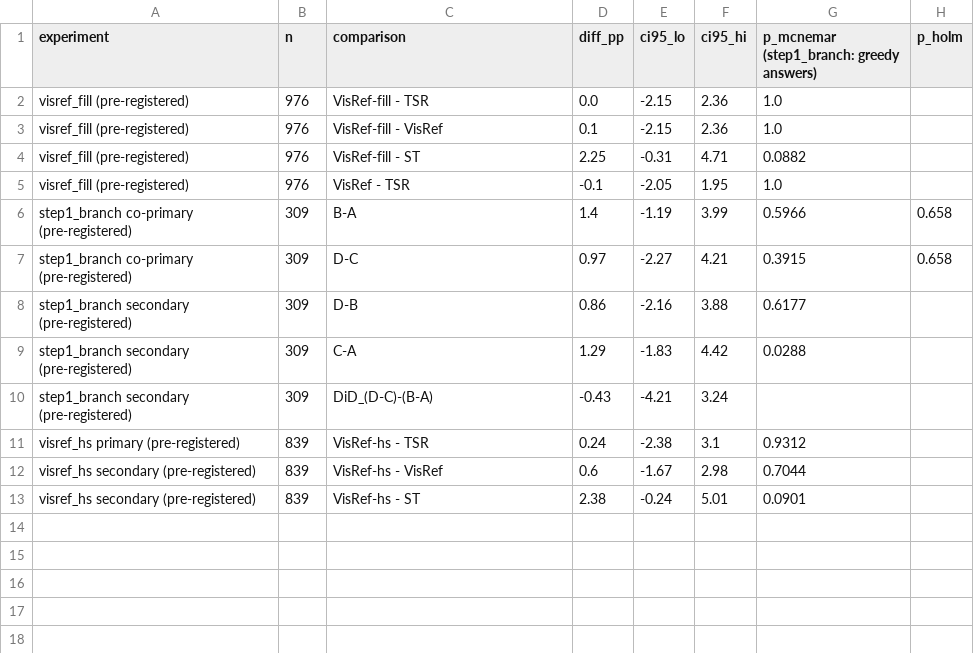
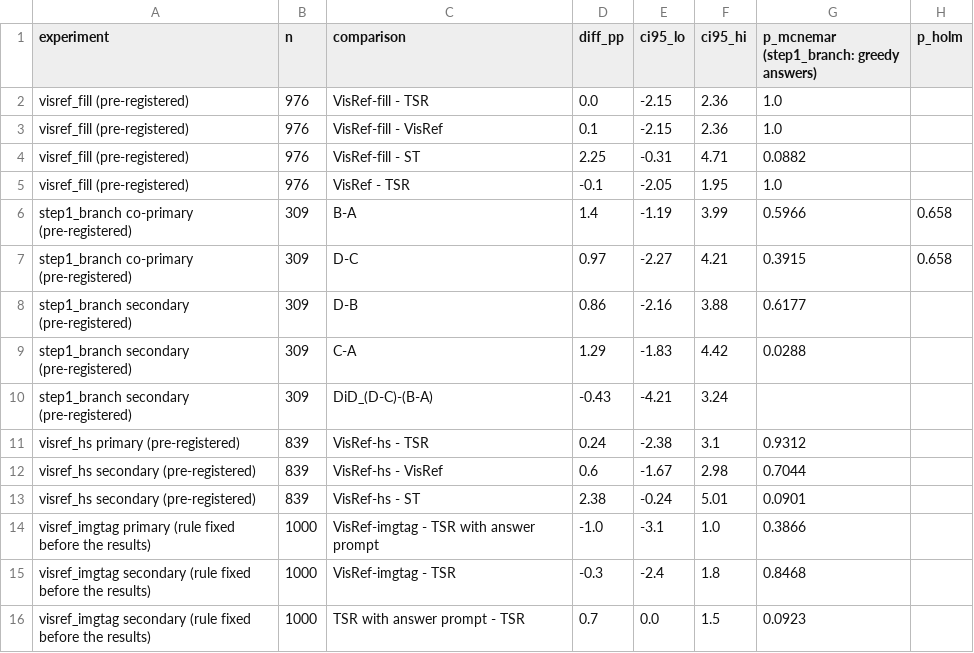
Before and after one commit to AhnJG/visref-repro, a CSV file: results/followups.csv, drawn as a sheet.

```diff
--- a/results/followups.csv
+++ b/results/followups.csv
@@ -13 +13,4 @@ visref_hs secondary (pre-registered),839,VisRef-hs - VisRef,0.6,-1.67,2.98,0.704
 visref_hs secondary (pre-registered),839,VisRef-hs - ST,2.38,-0.24,5.01,0.0901,
+visref_imgtag primary (rule fixed before the results),1000,VisRef-imgtag - TSR with answer prompt,-1.0,-3.1,1.0,0.3866,
+visref_imgtag secondary (rule fixed before the results),1000,VisRef-imgtag - TSR,-0.3,-2.4,1.8,0.8468,
+visref_imgtag secondary (rule fixed before the results),1000,TSR with answer prompt - TSR,0.7,0.0,1.5,0.0923,
```
Also changed, not shown: results/compute.csv, 30 other files.
